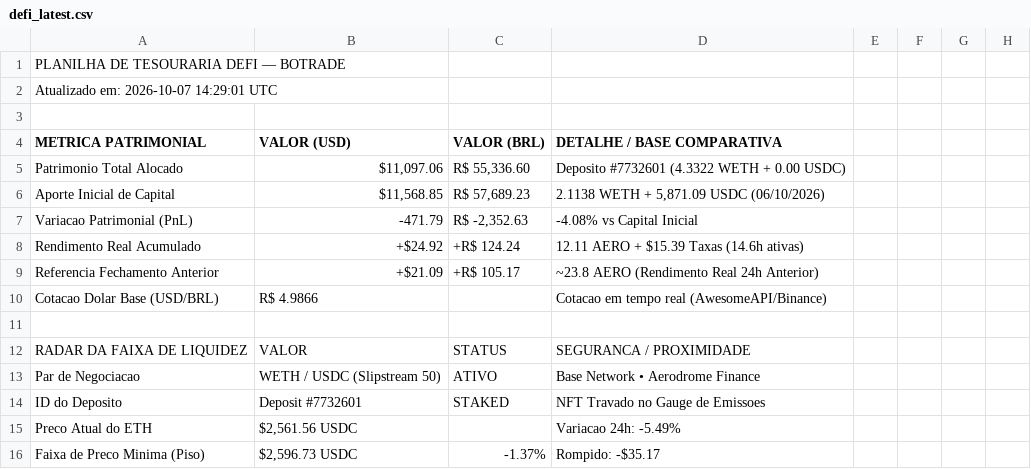
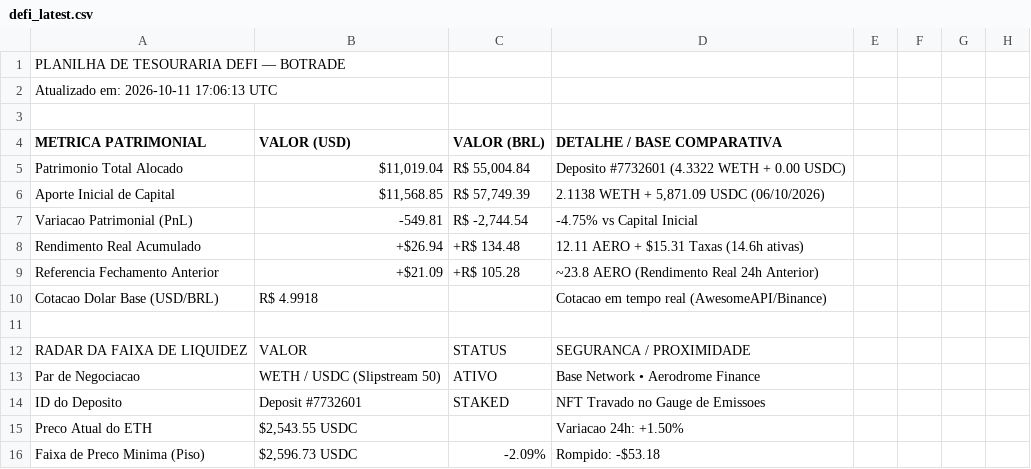
Before and after one commit to searesj92-max/tradegemini, a CSV file: data/defi_latest.csv, drawn as a sheet; only a part is shown; the diff covers the shown part only; the diff names each change by its address in the sheet, - before the commit and + after, or states it on an @@ line.

```diff
--- a/data/defi_latest.csv
+++ b/data/defi_latest.csv
-A2 (METRICA PATRIMONIAL): Atualizado em: 2026-10-07 14:29:01 UTC
+A2 (METRICA PATRIMONIAL): Atualizado em: 2026-10-11 17:06:13 UTC
-B5 (VALOR (USD)): $11,097.06
+B5 (VALOR (USD)): $11,019.04
-C5 (VALOR (BRL)): R$ 55,336.60
+C5 (VALOR (BRL)): R$ 55,004.84
-C6 (VALOR (BRL)): R$ 57,689.23
+C6 (VALOR (BRL)): R$ 57,749.39
-B7 (VALOR (USD)): -471.79
+B7 (VALOR (USD)): -549.81
-C7 (VALOR (BRL)): R$ -2,352.63
+C7 (VALOR (BRL)): R$ -2,744.54
-D7 (DETALHE / BASE COMPARATIVA): -4.08% vs Capital Inicial
+D7 (DETALHE / BASE COMPARATIVA): -4.75% vs Capital Inicial
-B8 (VALOR (USD)): +$24.92
+B8 (VALOR (USD)): +$26.94
-C8 (VALOR (BRL)): +R$ 124.24
+C8 (VALOR (BRL)): +R$ 134.48
-D8 (DETALHE / BASE COMPARATIVA): 12.11 AERO + $15.39 Taxas (14.6h ativas)
+D8 (DETALHE / BASE COMPARATIVA): 12.11 AERO + $15.31 Taxas (14.6h ativas)
-C9 (VALOR (BRL)): +R$ 105.17
+C9 (VALOR (BRL)): +R$ 105.28
-B10 (VALOR (USD)): R$ 4.9866
+B10 (VALOR (USD)): R$ 4.9918
-B15 (VALOR (USD)): $2,561.56 USDC
+B15 (VALOR (USD)): $2,543.55 USDC
-D15 (DETALHE / BASE COMPARATIVA): Variacao 24h: -5.49%
+D15 (DETALHE / BASE COMPARATIVA): Variacao 24h: +1.50%
-C16 (VALOR (BRL)): -1.37%
+C16 (VALOR (BRL)): -2.09%
-D16 (DETALHE / BASE COMPARATIVA): Rompido: -$35.17
+D16 (DETALHE / BASE COMPARATIVA): Rompido: -$53.18
```
Also changed, not shown: 1 added row, 1 removed row and 3 edited cells elsewhere in this file, data/defi_daily_summary.csv, data/defi_history.csv, 3 other files.
